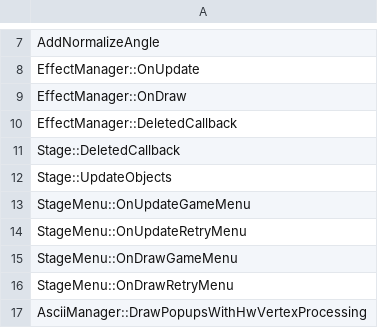
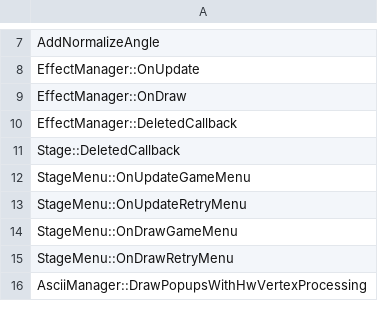
Before and after one commit to izy1sky/th06, a CSV file: config/stubbed.csv, drawn as a sheet; only a part is shown, gaps mark what is left out.

```diff
--- a/config/stubbed.csv
+++ b/config/stubbed.csv
@@ -11,3 +11,2 @@ EffectManager::DeletedCallback
 Stage::DeletedCallback
-Stage::UpdateObjects
 StageMenu::OnUpdateGameMenu
```
Also changed, not shown: config/implemented.csv, 1 other file.
